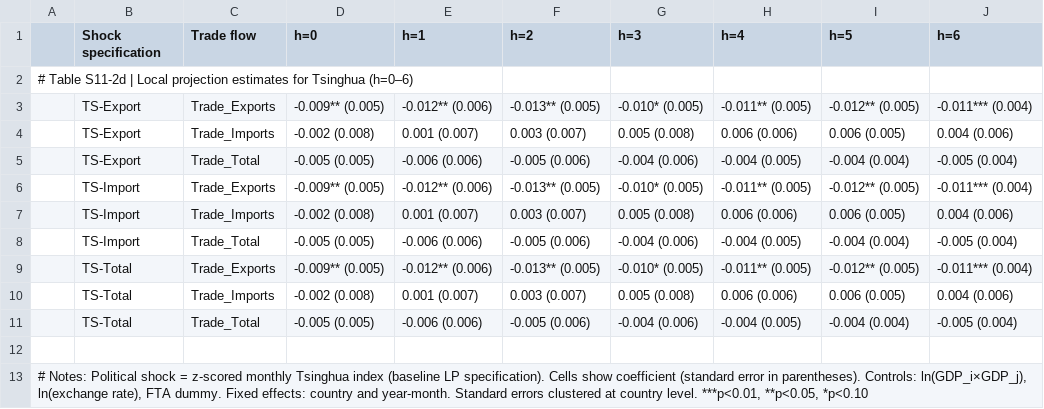
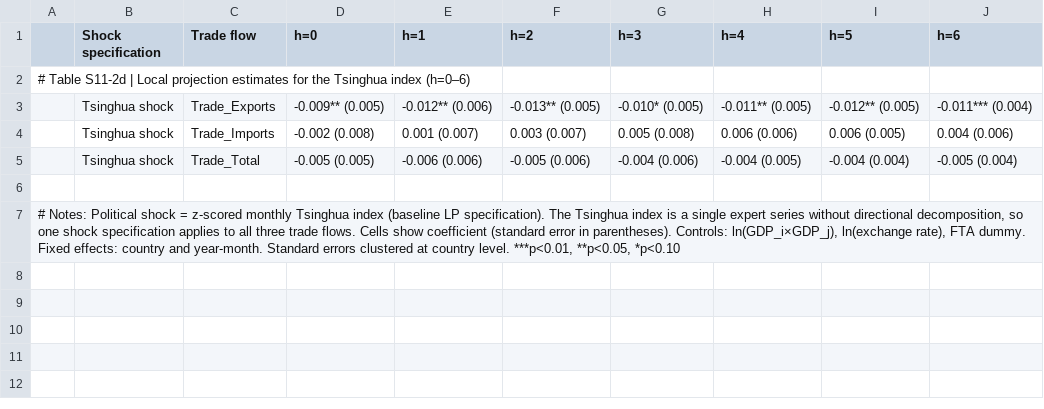
Before and after one commit to KelaoHu/eventdb-validity-audit, a CSV file: data/appendix_tables/Table_S11d_LP_Tsinghua.csv, drawn as a sheet.

Commit message:
Fix appendix table numbering to match manuscript (T2 robustness map/T3 trade/T4 opinion); correct S11-3 AR row and add k=24; rebuild S9-1R common-window block (65.1 confirmed vs main Table 1); collapse S11d duplicate blocks; fix S7 Tsinghua N=11; add BOMs; fix internal labels

```diff
--- a/data/appendix_tables/Table_S11d_LP_Tsinghua.csv
+++ b/data/appendix_tables/Table_S11d_LP_Tsinghua.csv
@@ -1,13 +1,7 @@
 ,Shock specification,Trade flow,h=0,h=1,h=2,h=3,h=4,h=5,h=6
-# Table S11-2d | Local projection estimates for Tsinghua (h=0–6),,,,,,,,,
-,TS-Export,Trade_Exports,-0.009** (0.005),-0.012** (0.006),-0.013** (0.005),-0.010* (0.005),-0.011** (0.005),-0.012** (0.005),-0.011*** (0.004)
-,TS-Export,Trade_Imports,-0.002 (0.008),0.001 (0.007),0.003 (0.007),0.005 (0.008),0.006 (0.006),0.006 (0.005),0.004 (0.006)
-,TS-Export,Trade_Total,-0.005 (0.005),-0.006 (0.006),-0.005 (0.006),-0.004 (0.006),-0.004 (0.005),-0.004 (0.004),-0.005 (0.004)
-,TS-Import,Trade_Exports,-0.009** (0.005),-0.012** (0.006),-0.013** (0.005),-0.010* (0.005),-0.011** (0.005),-0.012** (0.005),-0.011*** (0.004)
-,TS-Import,Trade_Imports,-0.002 (0.008),0.001 (0.007),0.003 (0.007),0.005 (0.008),0.006 (0.006),0.006 (0.005),0.004 (0.006)
-,TS-Import,Trade_Total,-0.005 (0.005),-0.006 (0.006),-0.005 (0.006),-0.004 (0.006),-0.004 (0.005),-0.004 (0.004),-0.005 (0.004)
-,TS-Total,Trade_Exports,-0.009** (0.005),-0.012** (0.006),-0.013** (0.005),-0.010* (0.005),-0.011** (0.005),-0.012** (0.005),-0.011*** (0.004)
-,TS-Total,Trade_Imports,-0.002 (0.008),0.001 (0.007),0.003 (0.007),0.005 (0.008),0.006 (0.006),0.006 (0.005),0.004 (0.006)
-,TS-Total,Trade_Total,-0.005 (0.005),-0.006 (0.006),-0.005 (0.006),-0.004 (0.006),-0.004 (0.005),-0.004 (0.004),-0.005 (0.004)
+# Table S11-2d | Local projection estimates for the Tsinghua index (h=0–6),,,,,,,,,
+,Tsinghua shock,Trade_Exports,-0.009** (0.005),-0.012** (0.006),-0.013** (0.005),-0.010* (0.005),-0.011** (0.005),-0.012** (0.005),-0.011*** (0.004)
+,Tsinghua shock,Trade_Imports,-0.002 (0.008),0.001 (0.007),0.003 (0.007),0.005 (0.008),0.006 (0.006),0.006 (0.005),0.004 (0.006)
+,Tsinghua shock,Trade_Total,-0.005 (0.005),-0.006 (0.006),-0.005 (0.006),-0.004 (0.006),-0.004 (0.005),-0.004 (0.004),-0.005 (0.004)
 ,,,,,,,,,
-"# Notes: Political shock = z-scored monthly Tsinghua index (baseline LP specification). Cells show coefficient (standard error in parentheses). Controls: ln(GDP_i×GDP_j), ln(exchange rate), FTA dummy. Fixed effects: country and year-month. Standard errors clustered at country level. ***p<0.01, **p<0.05, *p<0.10",,,,,,,,,
+"# Notes: Political shock = z-scored monthly Tsinghua index (baseline LP specification). The Tsinghua index is a single expert series without directional decomposition, so one shock specification applies to all three trade flows. Cells show coefficient (standard error in parentheses). Controls: ln(GDP_i×GDP_j), ln(exchange rate), FTA dummy. Fixed effects: country and year-month. Standard errors clustered at country level. ***p<0.01, **p<0.05, *p<0.10",,,,,,,,,
```
Also changed, not shown: data/appendix_tables/Table_S11_Baseline_PPML_coefficients.csv, data/appendix_tables/Table_S11_Robustness_checks.csv, 15 other files.
